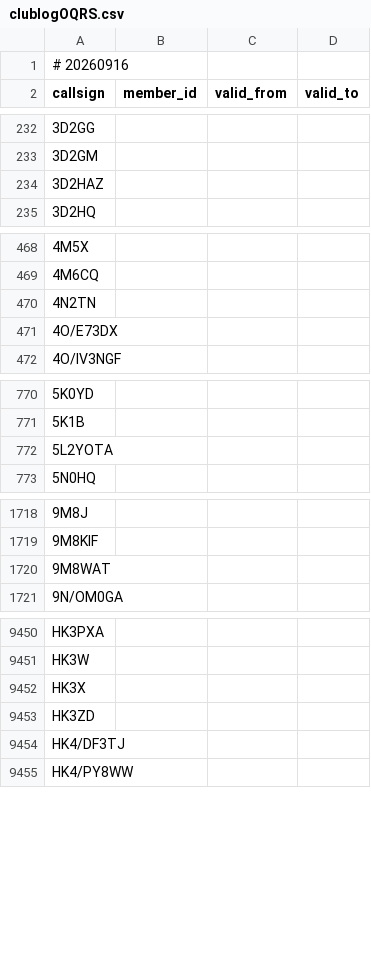
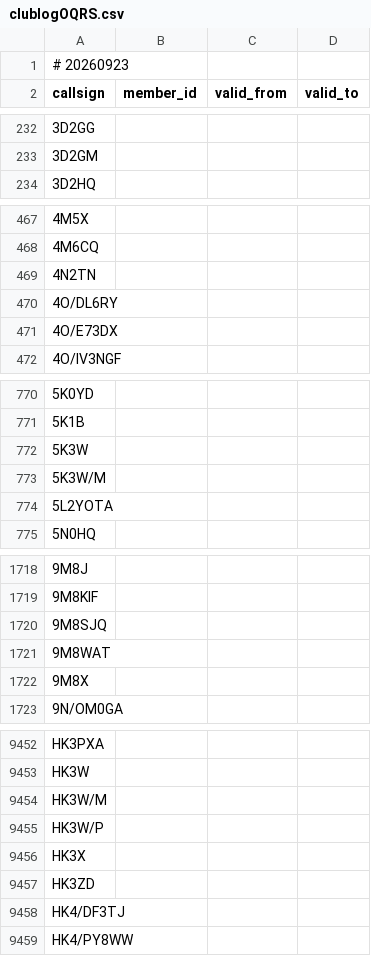
Before and after one commit to foldynl/hamradio-membeship-lists, a CSV file: lists/clublogOQRS.csv, drawn as a sheet; only a part is shown, gaps mark what is left out; the diff covers the shown part only.

```diff
--- a/lists/clublogOQRS.csv
+++ b/lists/clublogOQRS.csv
@@ -1,2 +1,2 @@
-# 20260916
+# 20260923
 callsign,member_id,valid_from,valid_to
@@ -233,3 +233,2 @@ callsign,member_id,valid_from,valid_to
 3D2GM,,,
-3D2HAZ,,,
 3D2HQ,,,
@@ -470,2 +469,3 @@ callsign,member_id,valid_from,valid_to
 4N2TN,,,
+4O/DL6RY,,,
 4O/E73DX,,,
@@ -771,2 +771,4 @@ callsign,member_id,valid_from,valid_to
 5K1B,,,
+5K3W,,,
+5K3W/M,,,
 5L2YOTA,,,
@@ -1719,3 +1719,5 @@ callsign,member_id,valid_from,valid_to
 9M8KIF,,,
+9M8SJQ,,,
 9M8WAT,,,
+9M8X,,,
 9N/OM0GA,,,
@@ -9451,2 +9453,4 @@ HK3PXA,,,
 HK3W,,,
+HK3W/M,,,
+HK3W/P,,,
 HK3X,,,
```
Also changed, not shown: 17 added rows and 11 removed rows elsewhere in this file, lists/a1club.csv, lists/fists.csv, 21 other files.
